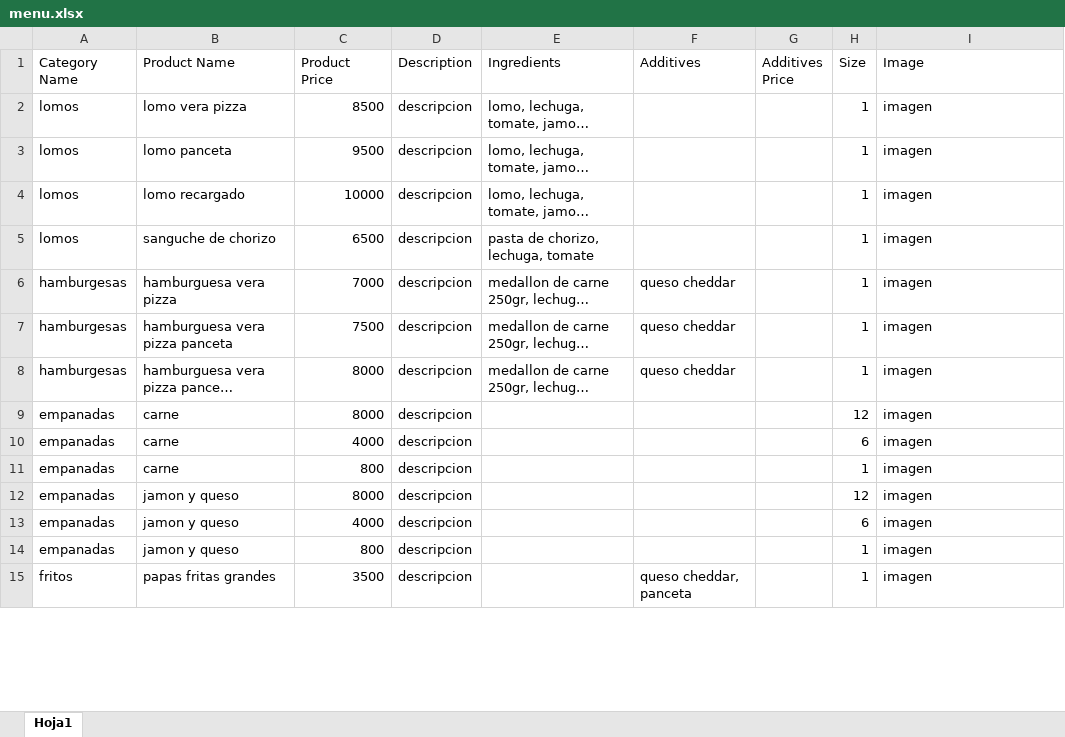
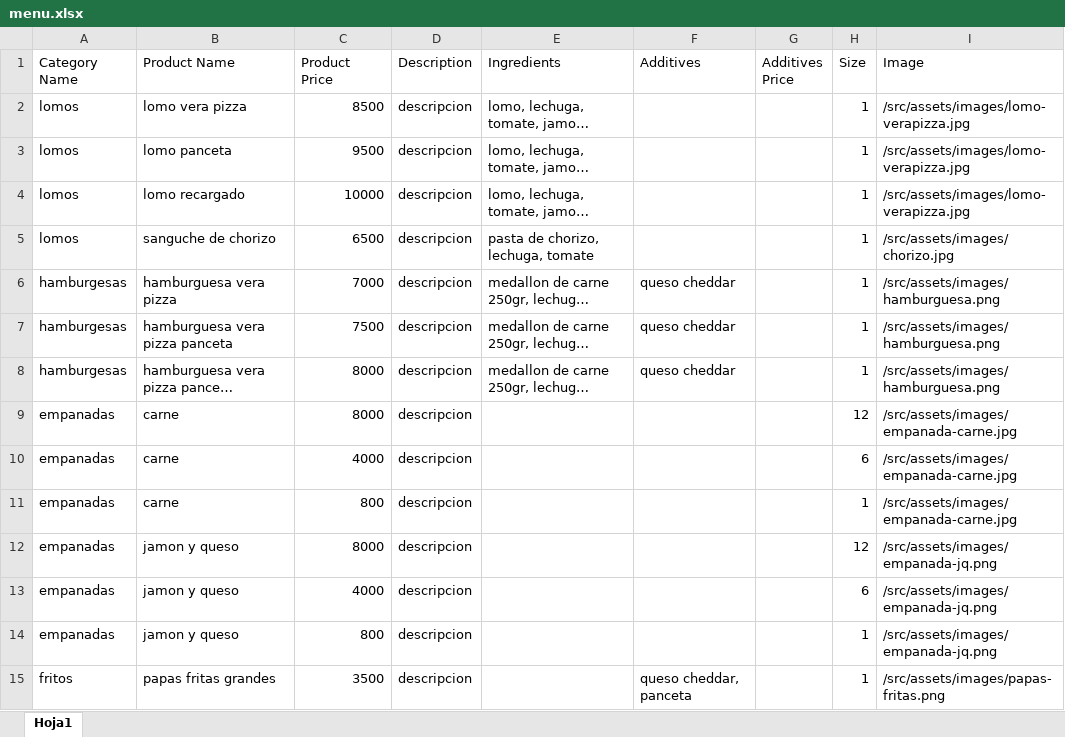
Before and after one commit to Scravt/UTN-MMXXIII-PF-B, an Excel workbook: src/main/resources/menu.xlsx, sheet Hoja1, drawn as a sheet; only a part is shown; long unchanged cells end in …; values as stored, in another font and other column widths than the file's, no borders; table styles not drawn; the diff covers the shown part only; the diff names each change by its address in the sheet, - before the commit and + after, or states it on an @@ line.

Commit message:
fix imagenes

```diff
--- a/src/main/resources/menu.xlsx (sheet Hoja1)
+++ b/src/main/resources/menu.xlsx (sheet Hoja1)
-I2:I4 (Image): imagen
+I2:I4 (Image): /src/assets/images/lomo-verapizza.jpg
-I5 (Image): imagen
+I5 (Image): /src/assets/images/chorizo.jpg
-I6:I8 (Image): imagen
+I6:I8 (Image): /src/assets/images/hamburguesa.png
-I9:I11 (Image): imagen
+I9:I11 (Image): /src/assets/images/empanada-carne.jpg
-I12:I14 (Image): imagen
+I12:I14 (Image): /src/assets/images/empanada-jq.png
-I15 (Image): imagen
+I15 (Image): /src/assets/images/papas-fritas.png
```
Also changed, not shown: 4 added rows and 32 edited cells elsewhere in this sheet.
